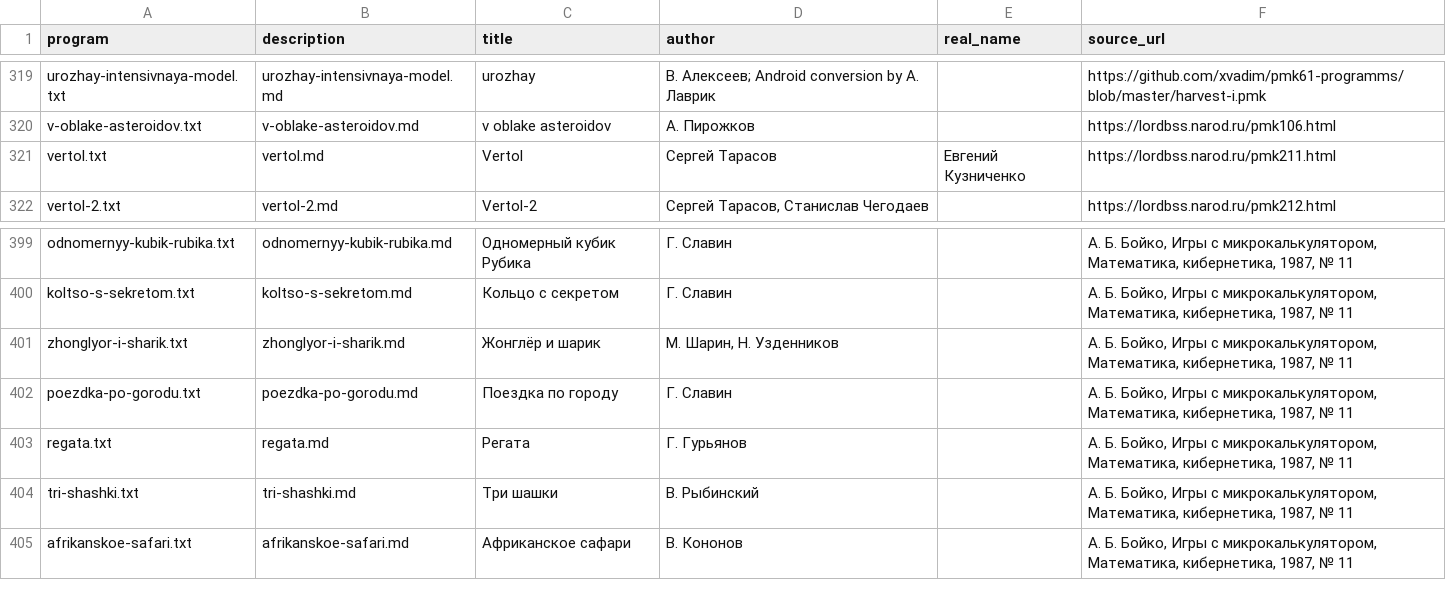
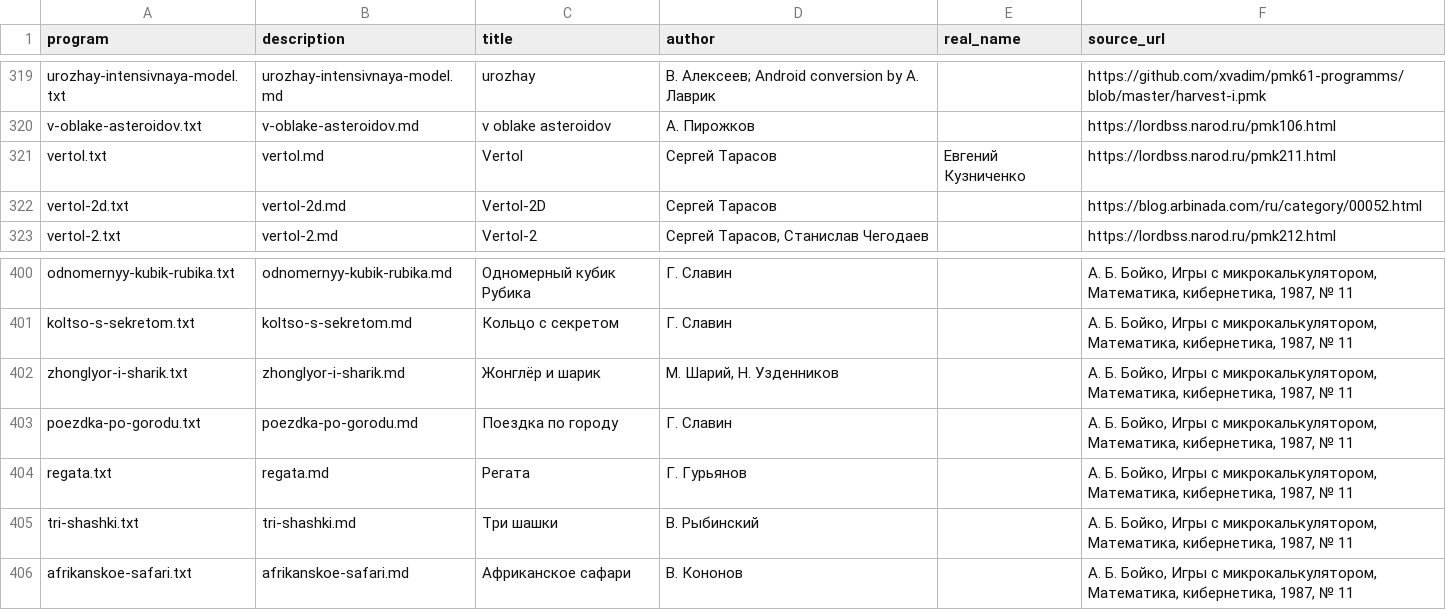
Before and after one commit to bolknote/MKPro, a TSV file: games/manifest.tsv, drawn as a sheet; only a part is shown, gaps mark what is left out.

Commit message:
Add Vertol-2D and game source notes

```diff
--- a/games/manifest.tsv
+++ b/games/manifest.tsv
@@ -321,2 +321,3 @@ v-oblake-asteroidov.txt	v-oblake-asteroidov.md	v oblake asteroidov	А. Пиро
 vertol.txt	vertol.md	Vertol	Сергей Тарасов	Евгений Кузниченко	https://lordbss.narod.ru/pmk211.html
+vertol-2d.txt	vertol-2d.md	Vertol-2D	Сергей Тарасов		https://blog.arbinada.com/ru/category/00052.html
 vertol-2.txt	vertol-2.md	Vertol-2	Сергей Тарасов, Станислав Чегодаев		https://lordbss.narod.ru/pmk212.html
@@ -400,3 +401,3 @@ odnomernyy-kubik-rubika.txt	odnomernyy-kubik-rubika.md	Одномерный ку
 koltso-s-sekretom.txt	koltso-s-sekretom.md	Кольцо с секретом	Г. Славин		А. Б. Бойко, Игры с микрокалькулятором, Математика, кибернетика, 1987, № 11
-zhonglyor-i-sharik.txt	zhonglyor-i-sharik.md	Жонглёр и шарик	М. Шарин, Н. Узденников		А. Б. Бойко, Игры с микрокалькулятором, Математика, кибернетика, 1987, № 11
+zhonglyor-i-sharik.txt	zhonglyor-i-sharik.md	Жонглёр и шарик	М. Шарий, Н. Узденников		А. Б. Бойко, Игры с микрокалькулятором, Математика, кибернетика, 1987, № 11
 poezdka-po-gorodu.txt	poezdka-po-gorodu.md	Поездка по городу	Г. Славин		А. Б. Бойко, Игры с микрокалькулятором, Математика, кибернетика, 1987, № 11
```
Also changed, not shown: 19 other files.
